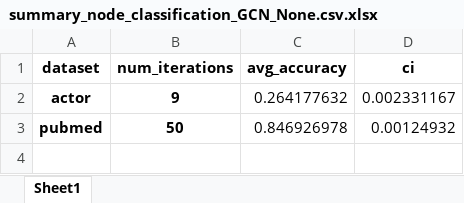
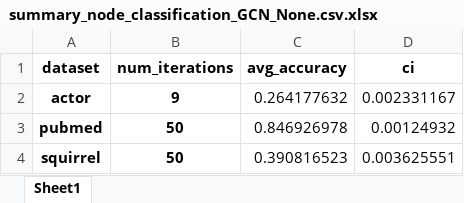
Before and after one commit to hieubkvn123/BORF, an Excel workbook: results/summary_node_classification_GCN_None.csv.xlsx, sheet Sheet1, drawn as a sheet; values as stored, in another font and other column widths than the file's, no borders; the diff names each change by its address in the sheet, - before the commit and + after, or states it on an @@ line.

```diff
--- a/results/summary_node_classification_GCN_None.csv.xlsx (sheet Sheet1)
+++ b/results/summary_node_classification_GCN_None.csv.xlsx (sheet Sheet1)
+row 4: squirrel | 50 | 0.390816523 | 0.003625551
```
Also changed, not shown: results/summary_node_classification_GCN_borf.csv.xlsx, results/summary_node_classification_GCN_fosr.csv.xlsx, 9 other files.
